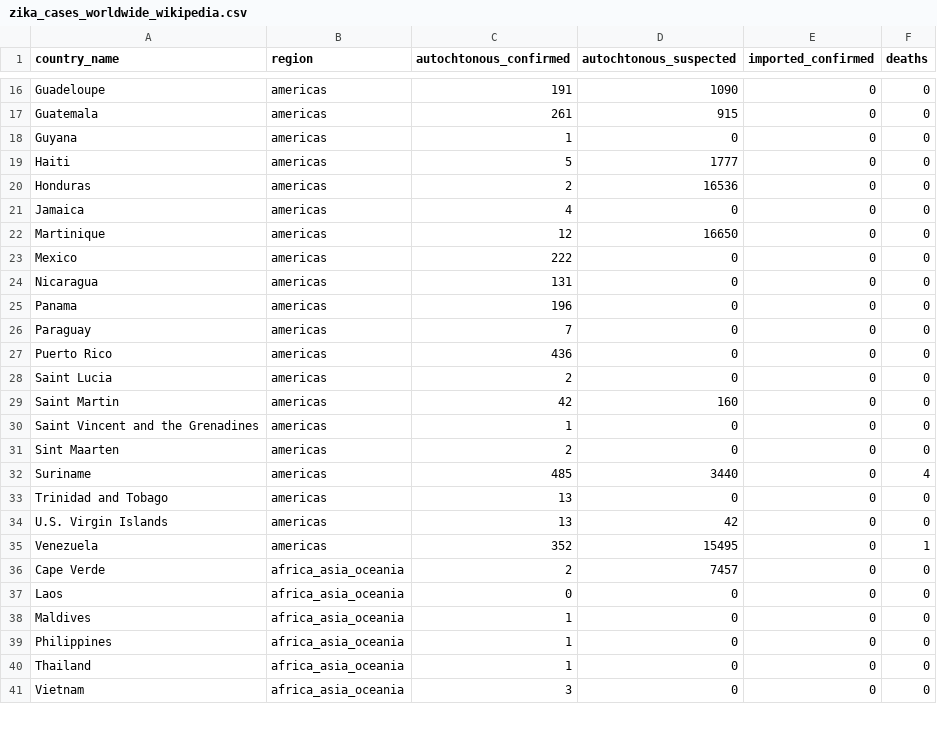
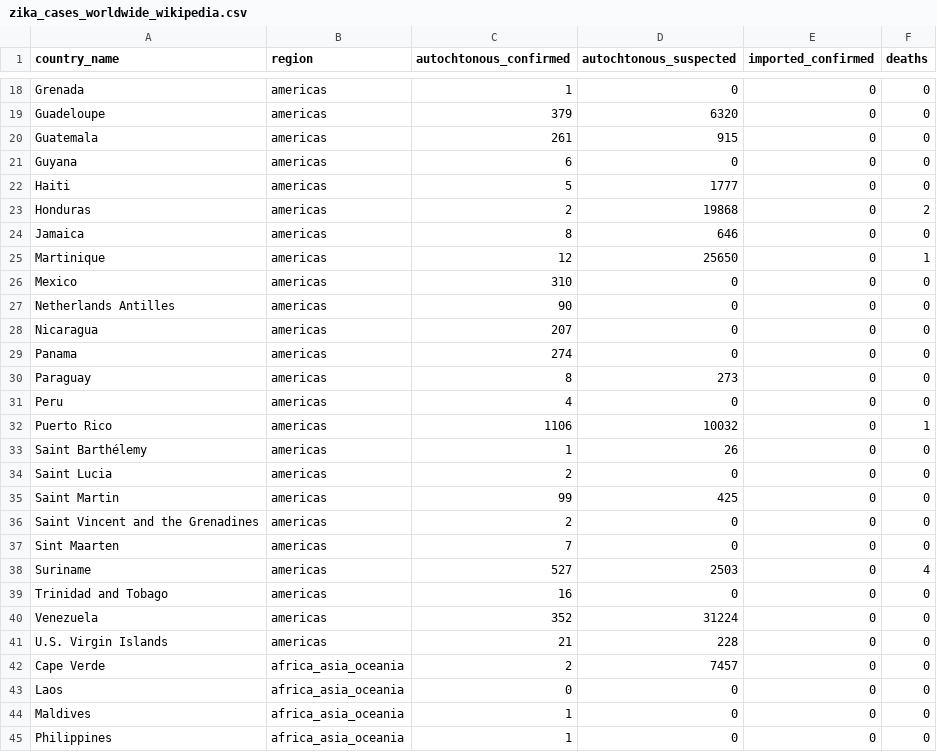
Before and after one commit to CartoDB/zika, a CSV file: data/zika_cases_worldwide_wikipedia.csv, drawn as a sheet; only a part is shown, gaps mark what is left out; the shorter side is filled out with more unchanged rows; the diff covers the shown part only.

Commit message:
updated worldwide/us cases

```diff
--- a/data/zika_cases_worldwide_wikipedia.csv
+++ b/data/zika_cases_worldwide_wikipedia.csv
@@ -16,21 +18,25 @@
-"Guadeloupe","americas","191","1090",0,"0"
+"Grenada","americas","1","0",0,"0"
+"Guadeloupe","americas","379","6320",0,"0"
 "Guatemala","americas","261","915",0,"0"
-"Guyana","americas","1","0",0,"0"
+"Guyana","americas","6","0",0,"0"
 "Haiti","americas","5","1777",0,"0"
-"Honduras","americas","2","16536",0,"0"
-"Jamaica","americas","4","0",0,"0"
-"Martinique","americas","12","16650",0,"0"
-"Mexico","americas","222","0",0,"0"
-"Nicaragua","americas","131","0",0,"0"
-"Panama","americas","196","0",0,"0"
-"Paraguay","americas","7","0",0,"0"
-"Puerto Rico","americas","436","0",0,"0"
+"Honduras","americas","2","19868",0,"2"
+"Jamaica","americas","8","646",0,"0"
+"Martinique","americas","12","25650",0,"1"
+"Mexico","americas","310","0",0,"0"
+"Netherlands Antilles","americas","90","0",0,"0"
+"Nicaragua","americas","207","0",0,"0"
+"Panama","americas","274","0",0,"0"
+"Paraguay","americas","8","273",0,"0"
+"Peru","americas","4","0",0,"0"
+"Puerto Rico","americas","1106","10032",0,"1"
+"Saint Barthélemy","americas","1","26",0,"0"
 "Saint Lucia","americas","2","0",0,"0"
-"Saint Martin","americas","42","160",0,"0"
-"Saint Vincent and the Grenadines","americas","1","0",0,"0"
-"Sint Maarten","americas","2","0",0,"0"
-"Suriname","americas","485","3440",0,"4"
-"Trinidad and Tobago","americas","13","0",0,"0"
-"U.S. Virgin Islands","americas","13","42",0,"0"
-"Venezuela","americas","352","15495",0,"1"
+"Saint Martin","americas","99","425",0,"0"
+"Saint Vincent and the Grenadines","americas","2","0",0,"0"
+"Sint Maarten","americas","7","0",0,"0"
+"Suriname","americas","527","2503",0,"4"
+"Trinidad and Tobago","americas","16","0",0,"0"
+"Venezuela","americas","352","31224",0,"0"
+"U.S. Virgin Islands","americas","21","228",0,"0"
 "Cape Verde","africa_asia_oceania","2","7457",0,0
```
Also changed, not shown: 7 added rows and 46 edited cells elsewhere in this file, data/zika_cases_us_cdc.csv.
